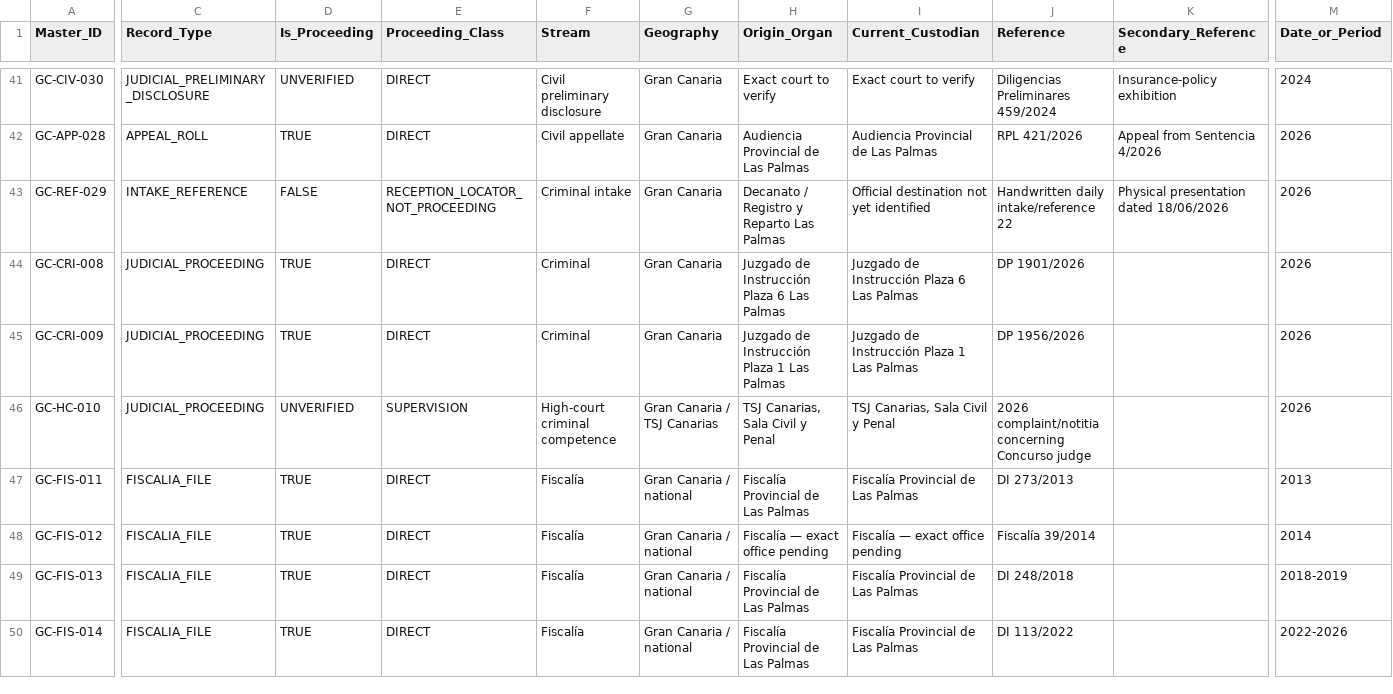
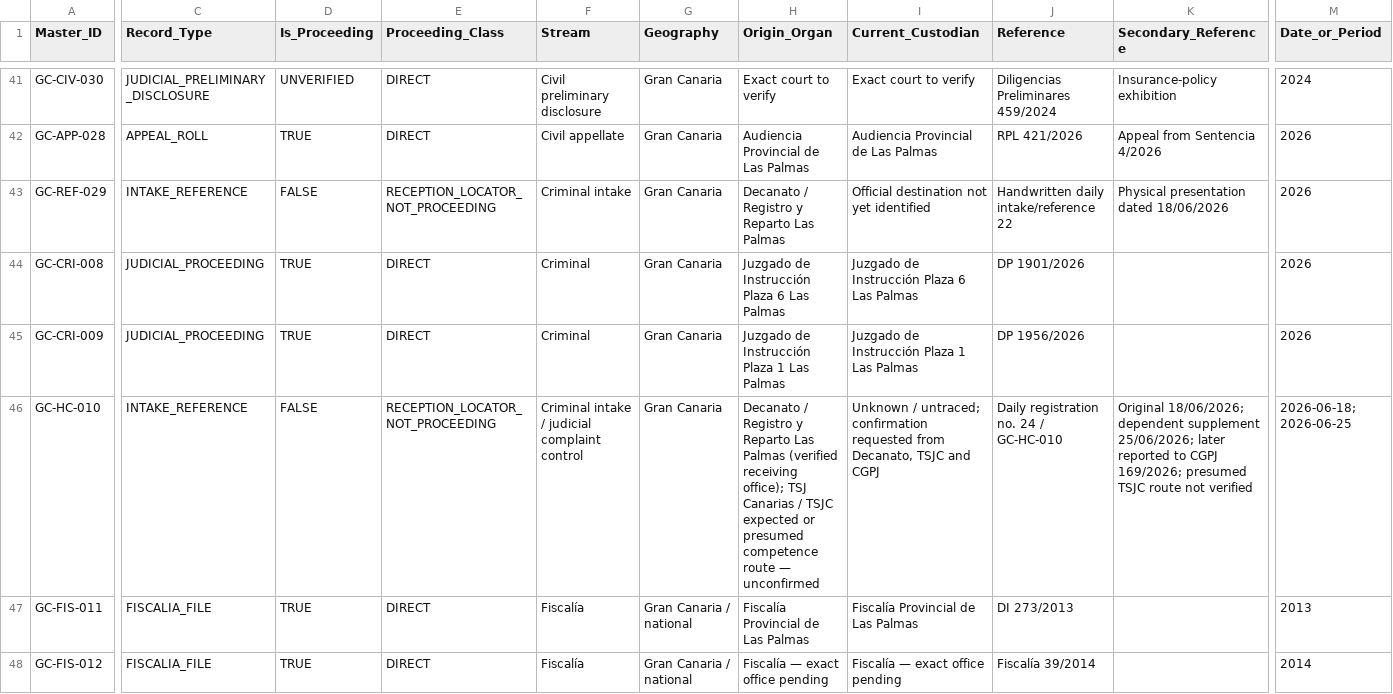
Before and after one commit to sbu001monterecco/por-derecho, a CSV file: archive/PROCEEDINGS_MASTER_REGISTER.csv, drawn as a sheet; only a part is shown, gaps mark what is left out; the shorter side is filled out with more unchanged rows; the diff covers the shown part only; the diff names each change by its address in the sheet, - before the commit and + after, or states it on an @@ line.

```diff
--- a/archive/PROCEEDINGS_MASTER_REGISTER.csv
+++ b/archive/PROCEEDINGS_MASTER_REGISTER.csv
-C46 (Record_Type): JUDICIAL_PROCEEDING
+C46 (Record_Type): INTAKE_REFERENCE
-D46 (Is_Proceeding): UNVERIFIED
+D46 (Is_Proceeding): FALSE
-E46 (Proceeding_Class): SUPERVISION
+E46 (Proceeding_Class): RECEPTION_LOCATOR_NOT_PROCEEDING
-F46 (Stream): High-court criminal competence
+F46 (Stream): Criminal intake / judicial complaint control
-G46 (Geography): Gran Canaria / TSJ Canarias
+G46 (Geography): Gran Canaria
-H46 (Origin_Organ): TSJ Canarias, Sala Civil y Penal
+H46 (Origin_Organ): Decanato / Registro y Reparto Las Palmas (verified receiving office); TSJ Canarias / TSJC expected or presumed competence route — unconfirmed
-I46 (Current_Custodian): TSJ Canarias, Sala Civil y Penal
+I46 (Current_Custodian): Unknown / untraced; confirmation requested from Decanato, TSJC and CGPJ
-J46 (Reference): 2026 complaint/notitia concerning Concurso judge
+J46 (Reference): Daily registration no. 24 / GC-HC-010
-K46 (Secondary_Reference): (empty)
+K46 (Secondary_Reference): Original 18/06/2026; dependent supplement 25/06/2026; later reported to CGPJ 169/2026; presumed TSJC route not verified
-M46 (Date_or_Period): 2026
+M46 (Date_or_Period): 2026-06-18; 2026-06-25
```
Also changed, not shown: 13 edited cells elsewhere in this file, 1 other file.
